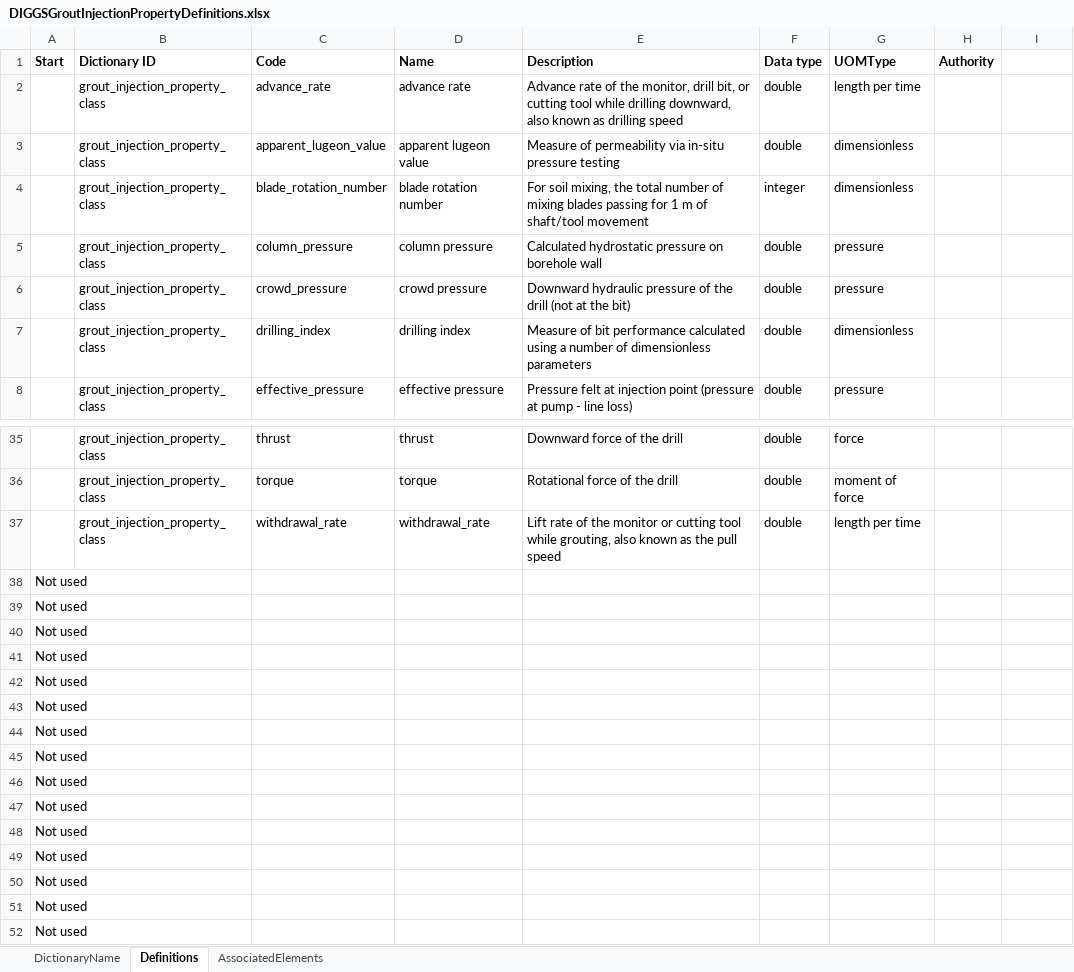
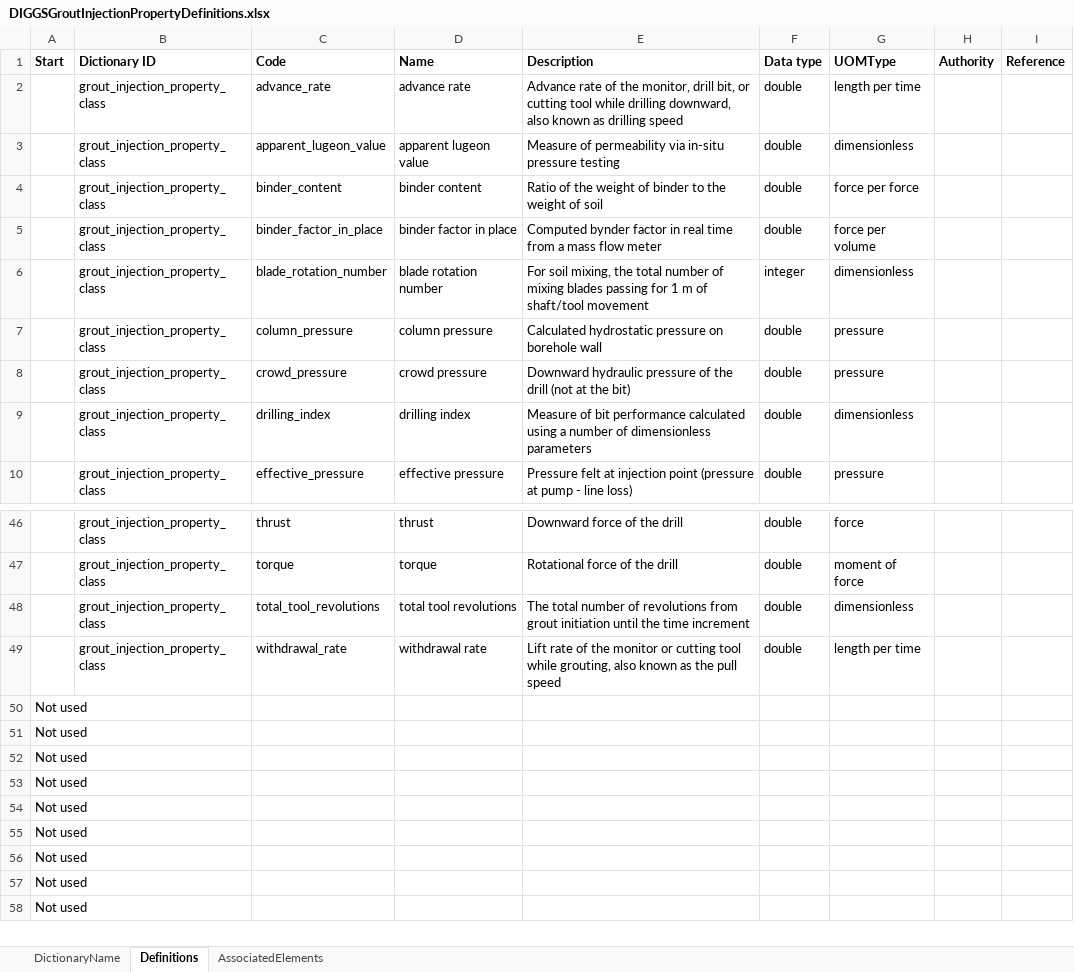
Before and after one commit to DIGGSml/schema-dev, an Excel workbook: Dictionaries/DIGGSGroutInjectionPropertyDefinitions.xlsx, sheet Definitions, drawn as a sheet; only a part is shown, gaps mark what is left out; the shorter side is filled out with more unchanged rows; values as stored, in another font and other column widths than the file's, no borders; table styles not drawn; removed rows and columns are numbered as before the commit, all else as after; the diff covers the shown part only; the diff names each change by its address in the sheet, - before the commit and + after, or states it on an @@ line.

```diff
--- a/Dictionaries/DIGGSGroutInjectionPropertyDefinitions.xlsx (sheet Definitions)
+++ b/Dictionaries/DIGGSGroutInjectionPropertyDefinitions.xlsx (sheet Definitions)
-I1: (empty)
+I1: Reference
+row 4:  | grout_injection_property_class | binder_content | binder content | Ratio of the weight of binder to the weight of soil | double | force per force
+row 5:  | grout_injection_property_class | binder_factor_in_place | binder factor in place | Computed bynder factor in real time from a mass flow meter | double | force per volume
+row 48:  | grout_injection_property_class | total_tool_revolutions | total tool revolutions | The total number of revolutions from grout initiation until the time increment | double | dimensionless
-D49 (Name): withdrawal_rate
+D49 (Name): withdrawal rate
-row 38: Not used
-row 39: Not used
-row 40: Not used
-row 41: Not used
-row 42: Not used
-row 43: Not used
-row 44: Not used
-row 45: Not used
-row 46: Not used
-row 47: Not used
-row 48: Not used
-row 49: Not used
```
Also changed, not shown: 11 added rows, 2 removed rows and 2 edited cells elsewhere in this sheet, sheet AssociatedElements, formulas that keep their value, 6 other files.
